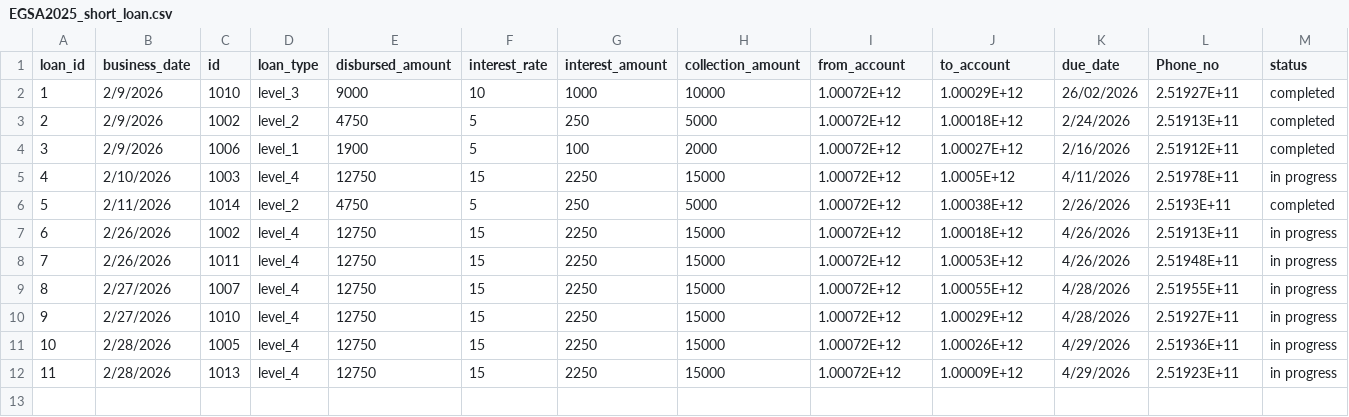
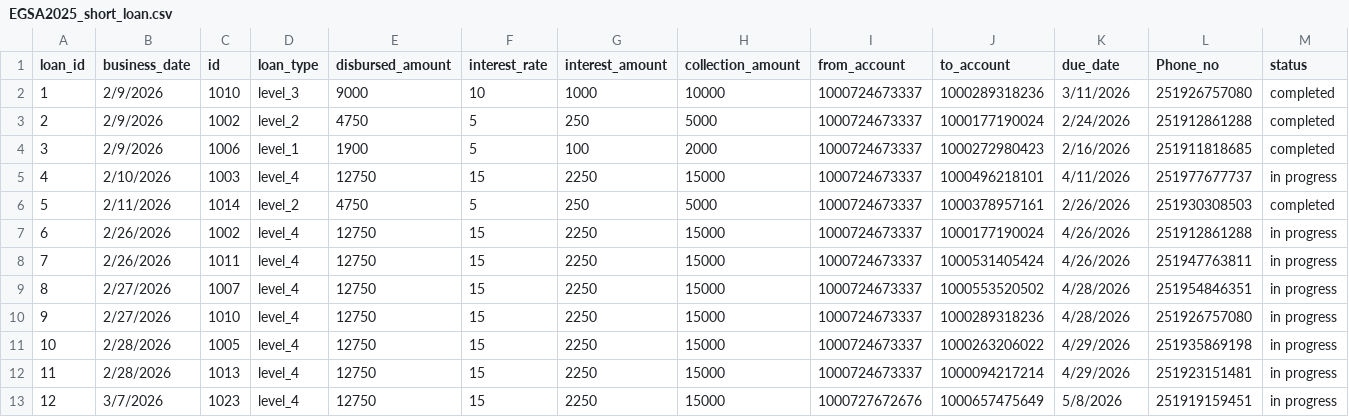
Before and after one commit to Walfaanaa/EGSA_short_term, a CSV file: EGSA2025_short_loan.csv, drawn as a sheet.

Commit message:
Add files via upload

```diff
--- a/EGSA2025_short_loan.csv
+++ b/EGSA2025_short_loan.csv
@@ -1,12 +1,13 @@
 loan_id,business_date,id,loan_type,disbursed_amount,interest_rate,interest_amount,collection_amount,from_account,to_account,due_date,Phone_no,status
-1,2/9/2026,1010,level_3,9000,10,1000,10000,1.00072E+12,1.00029E+12,26/02/2026,2.51927E+11,completed
-2,2/9/2026,1002,level_2,4750,5,250,5000,1.00072E+12,1.00018E+12,2/24/2026,2.51913E+11,completed
-3,2/9/2026,1006,level_1,1900,5,100,2000,1.00072E+12,1.00027E+12,2/16/2026,2.51912E+11,completed
-4,2/10/2026,1003,level_4,12750,15,2250,15000,1.00072E+12,1.0005E+12,4/11/2026,2.51978E+11,in progress
-5,2/11/2026,1014,level_2,4750,5,250,5000,1.00072E+12,1.00038E+12,2/26/2026,2.5193E+11,completed
-6,2/26/2026,1002,level_4,12750,15,2250,15000,1.00072E+12,1.00018E+12,4/26/2026,2.51913E+11,in progress
-7,2/26/2026,1011,level_4,12750,15,2250,15000,1.00072E+12,1.00053E+12,4/26/2026,2.51948E+11,in progress
-8,2/27/2026,1007,level_4,12750,15,2250,15000,1.00072E+12,1.00055E+12,4/28/2026,2.51955E+11,in progress
-9,2/27/2026,1010,level_4,12750,15,2250,15000,1.00072E+12,1.00029E+12,4/28/2026,2.51927E+11,in progress
-10,2/28/2026,1005,level_4,12750,15,2250,15000,1.00072E+12,1.00026E+12,4/29/2026,2.51936E+11,in progress
-11,2/28/2026,1013,level_4,12750,15,2250,15000,1.00072E+12,1.00009E+12,4/29/2026,2.51923E+11,in progress
+1,2/9/2026,1010,level_3,9000,10,1000,10000,1000724673337,1000289318236,3/11/2026,251926757080,completed
+2,2/9/2026,1002,level_2,4750,5,250,5000,1000724673337,1000177190024,2/24/2026,251912861288,completed
+3,2/9/2026,1006,level_1,1900,5,100,2000,1000724673337,1000272980423,2/16/2026,251911818685,completed
+4,2/10/2026,1003,level_4,12750,15,2250,15000,1000724673337,1000496218101,4/11/2026,251977677737,in progress
+5,2/11/2026,1014,level_2,4750,5,250,5000,1000724673337,1000378957161,2/26/2026,251930308503,completed
+6,2/26/2026,1002,level_4,12750,15,2250,15000,1000724673337,1000177190024,4/26/2026,251912861288,in progress
+7,2/26/2026,1011,level_4,12750,15,2250,15000,1000724673337,1000531405424,4/26/2026,251947763811,in progress
+8,2/27/2026,1007,level_4,12750,15,2250,15000,1000724673337,1000553520502,4/28/2026,251954846351,in progress
+9,2/27/2026,1010,level_4,12750,15,2250,15000,1000724673337,1000289318236,4/28/2026,251926757080,in progress
+10,2/28/2026,1005,level_4,12750,15,2250,15000,1000724673337,1000263206022,4/29/2026,251935869198,in progress
+11,2/28/2026,1013,level_4,12750,15,2250,15000,1000724673337,1000094217214,4/29/2026,251923151481,in progress
+12,3/7/2026,1023,level_4,12750,15,2250,15000,1000727672676,1000657475649,5/8/2026,251919159451,in progress
```
